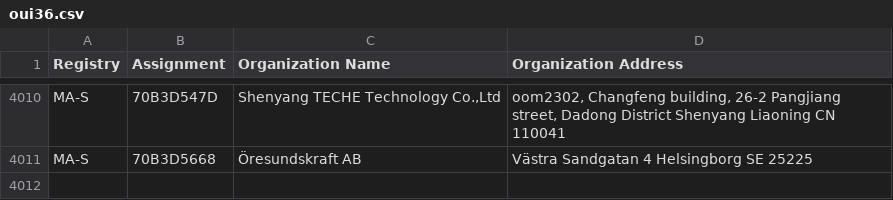
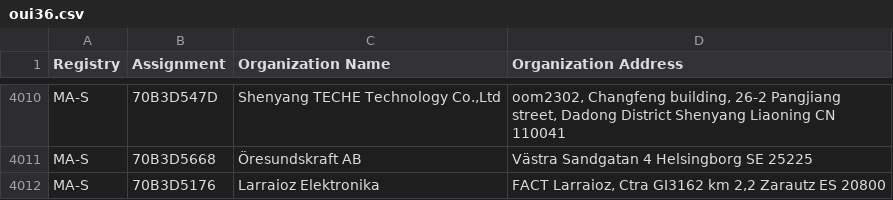
Before and after one commit to bedestall5/mac-ages, a CSV file: data/ieee/oui36.csv, drawn as a sheet; only a part is shown, gaps mark what is left out.

```diff
--- a/data/ieee/oui36.csv
+++ b/data/ieee/oui36.csv
@@ -4011 +4011,2 @@ MA-S,70B3D547D,"Shenyang TECHE Technology Co.,Ltd","oom2302, Changfeng building,
 MA-S,70B3D5668,Öresundskraft AB,Västra Sandgatan 4 Helsingborg  SE 25225
+MA-S,70B3D5176,Larraioz Elektronika,"FACT Larraioz, Ctra GI3162 km 2,2 Zarautz  ES 20800 "
```
Also changed, not shown: data/ieee/mam.csv, 2 other files.
